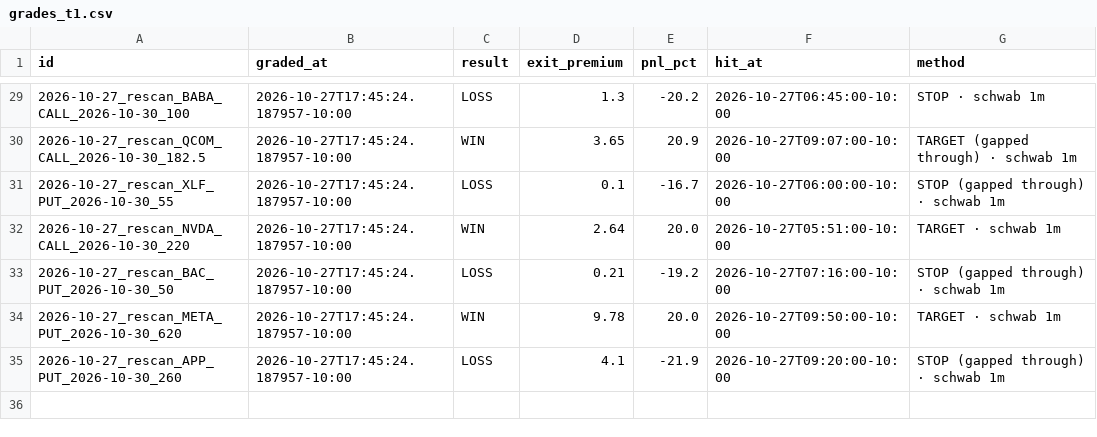
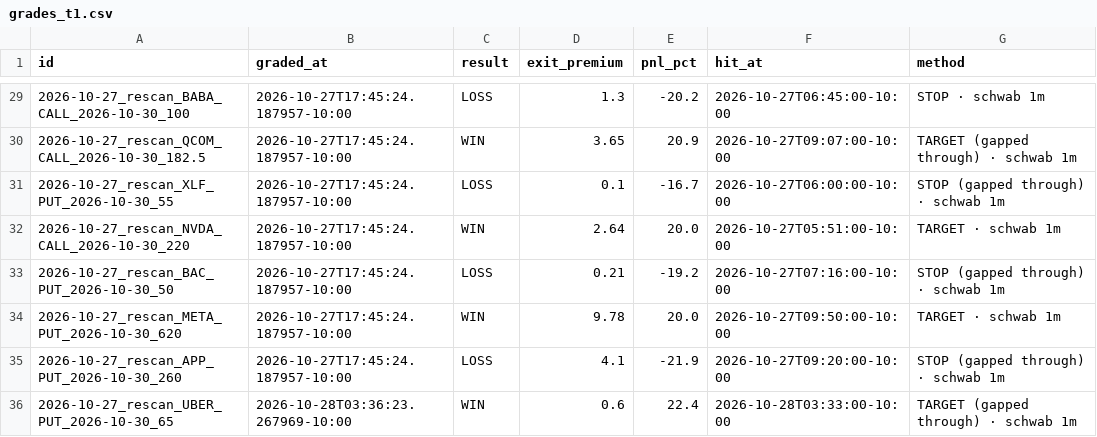
Before and after one commit to Seed808/theesness-market, a CSV file: ledger/grades_t1.csv, drawn as a sheet; only a part is shown, gaps mark what is left out; the diff names each change by its address in the sheet, - before the commit and + after, or states it on an @@ line.

Commit message:
ledger: 2026-10-28T13:36Z

```diff
--- a/ledger/grades_t1.csv
+++ b/ledger/grades_t1.csv
+row 36: 2026-10-27_rescan_UBER_PUT_2026-10-30_65 | 2026-10-28T03:36:23.267969-10:00 | WIN | 0.6 | 22.4 | 2026-10-28T03:33:00-10:00 | TARGET (gapped through) · schwab 1m
```
Also changed, not shown: 2 other files.
